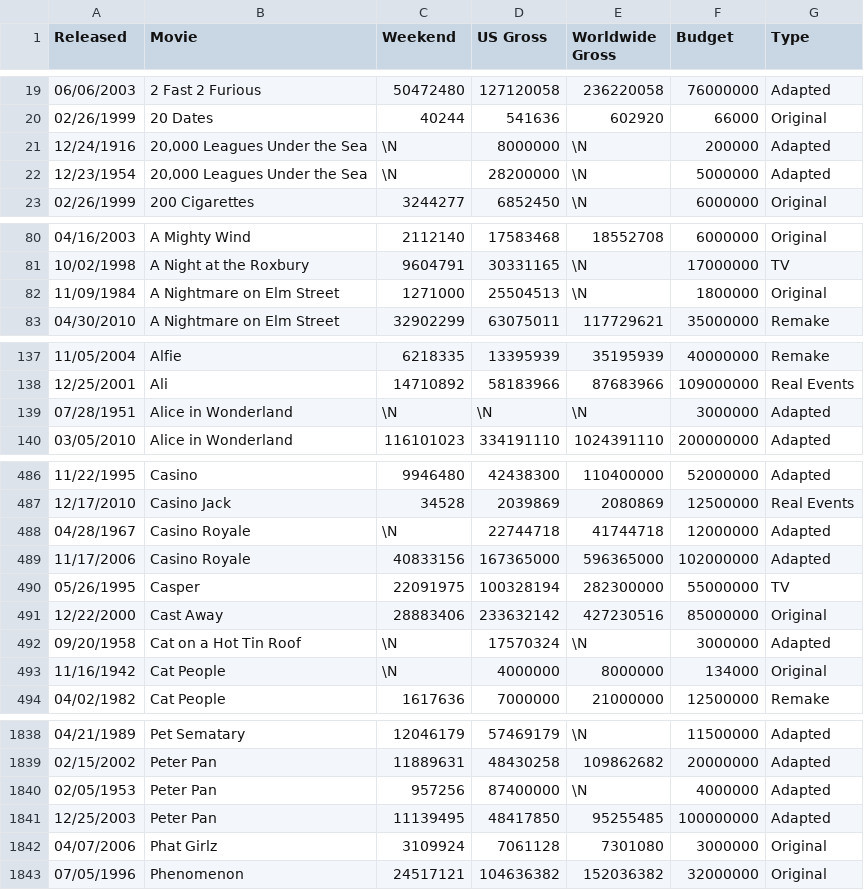
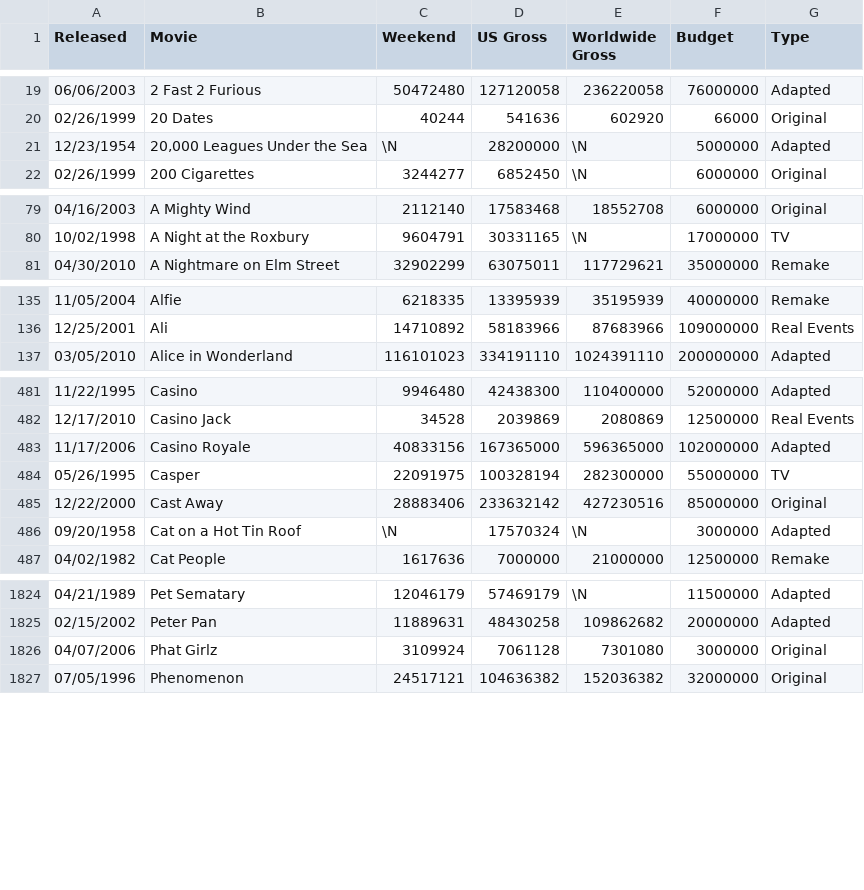
Before and after one commit to pkundurthy/flopbuster, a CSV file: data_files/OutputPages01.csv, drawn as a sheet; only a part is shown, gaps mark what is left out; the diff covers the shown part only; the diff names each change by its address in the sheet, - before the commit and + after, or states it on an @@ line.

```diff
--- a/data_files/OutputPages01.csv
+++ b/data_files/OutputPages01.csv
-row 21: 12/24/1916 | 20,000 Leagues Under the Sea | \N | 8000000 | \N | 200000 | Adapted
-row 82: 11/09/1984 | A Nightmare on Elm Street | 1271000 | 25504513 | \N | 1800000 | Original
-row 139: 07/28/1951 | Alice in Wonderland | \N | \N | \N | 3000000 | Adapted
-row 488: 04/28/1967 | Casino Royale | \N | 22744718 | 41744718 | 12000000 | Adapted
-row 493: 11/16/1942 | Cat People | \N | 4000000 | 8000000 | 134000 | Original
-row 1840: 02/05/1953 | Peter Pan | 957256 | 87400000 | \N | 4000000 | Adapted
-row 1841: 12/25/2003 | Peter Pan | 11139495 | 48417850 | 95255485 | 100000000 | Adapted
```
Also changed, not shown: 12 removed rows and 3 edited cells elsewhere in this file, 7 other files.
